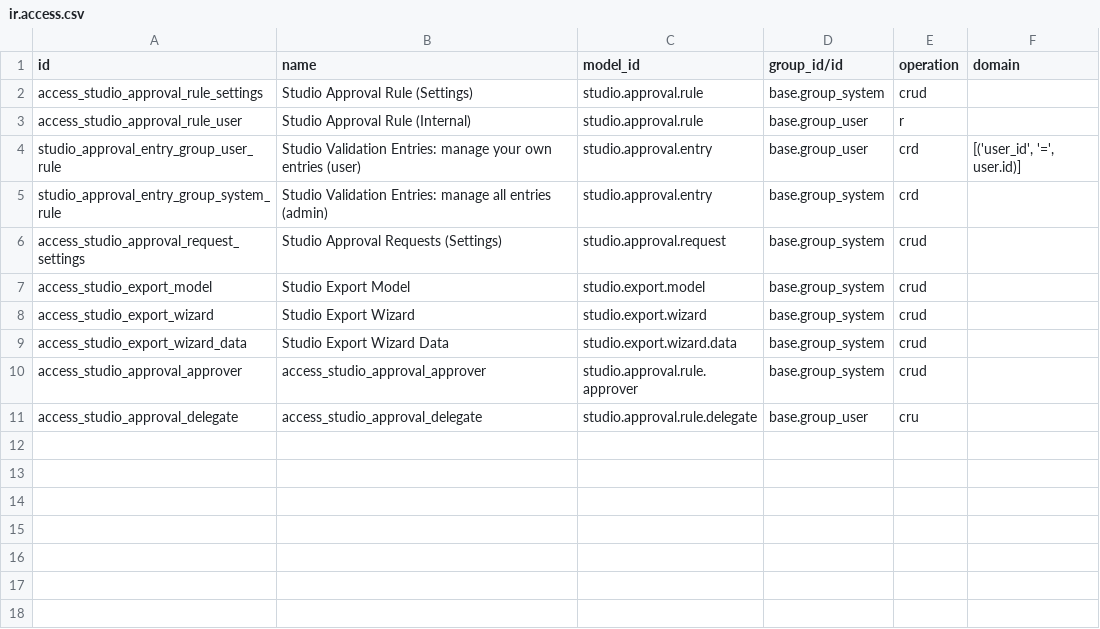
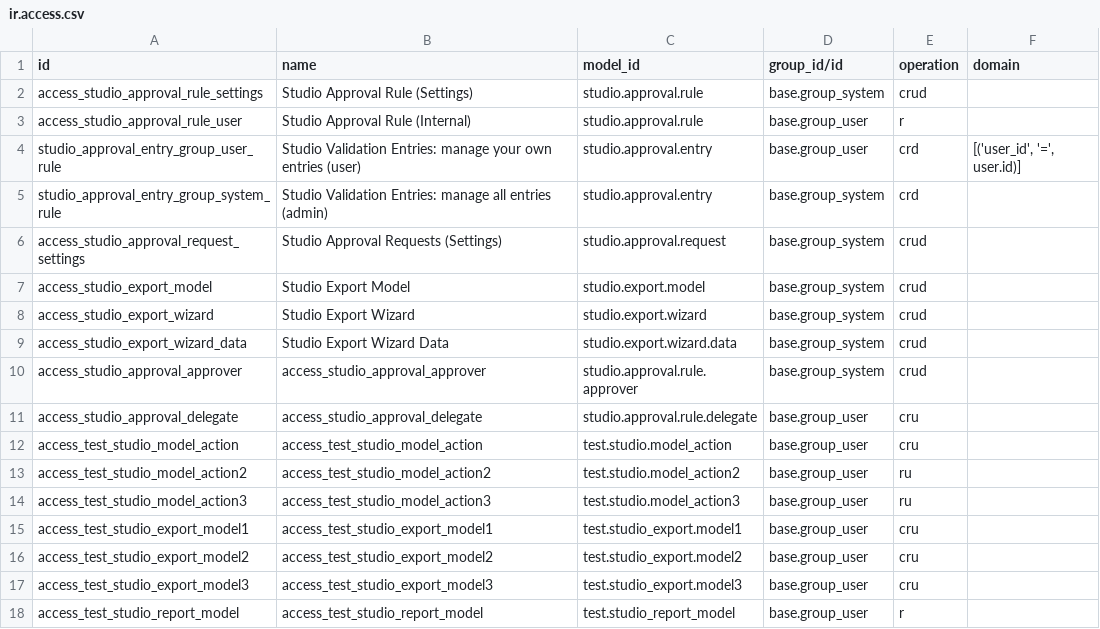
Before and after one commit to zsjtiger/odoo, a CSV file: addons/web_studio/security/ir.access.csv, drawn as a sheet.

```diff
--- a/addons/web_studio/security/ir.access.csv
+++ b/addons/web_studio/security/ir.access.csv
@@ -11 +11,8 @@ access_studio_approval_approver,access_studio_approval_approver,studio.approval.
 access_studio_approval_delegate,access_studio_approval_delegate,studio.approval.rule.delegate,base.group_user,cru,
+access_test_studio_model_action,access_test_studio_model_action,test.studio.model_action,base.group_user,cru,
+access_test_studio_model_action2,access_test_studio_model_action2,test.studio.model_action2,base.group_user,ru,
+access_test_studio_model_action3,access_test_studio_model_action3,test.studio.model_action3,base.group_user,ru,
+access_test_studio_export_model1,access_test_studio_export_model1,test.studio_export.model1,base.group_user,cru,
+access_test_studio_export_model2,access_test_studio_export_model2,test.studio_export.model2,base.group_user,cru,
+access_test_studio_export_model3,access_test_studio_export_model3,test.studio_export.model3,base.group_user,cru,
+access_test_studio_report_model,access_test_studio_report_model,test.studio_report_model,base.group_user,r,
```
Also changed, not shown: 29 other files.
